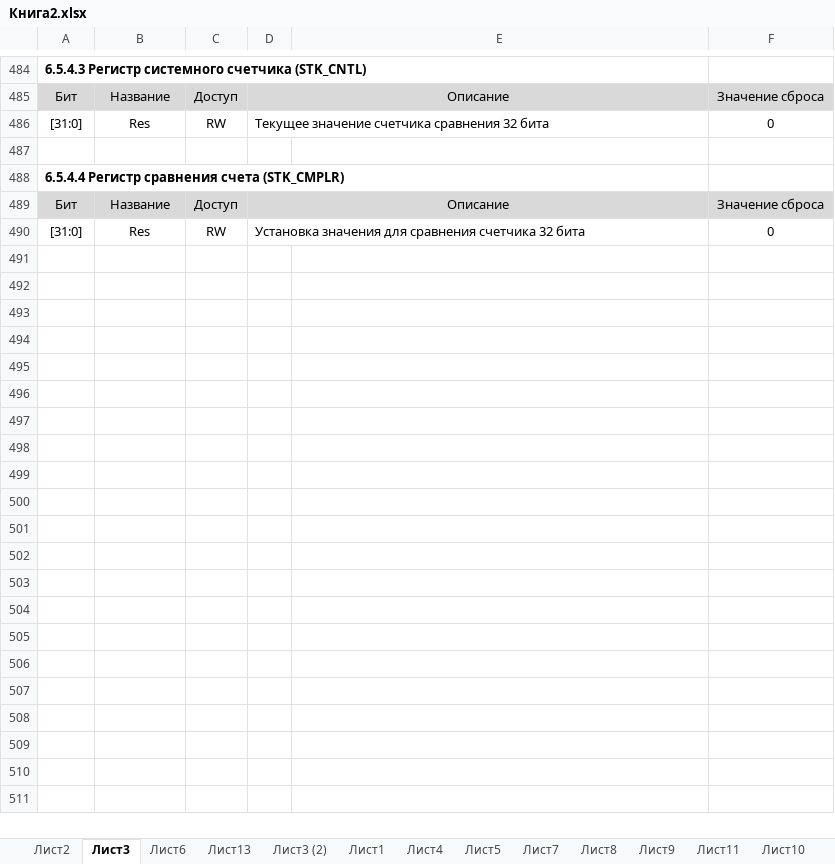
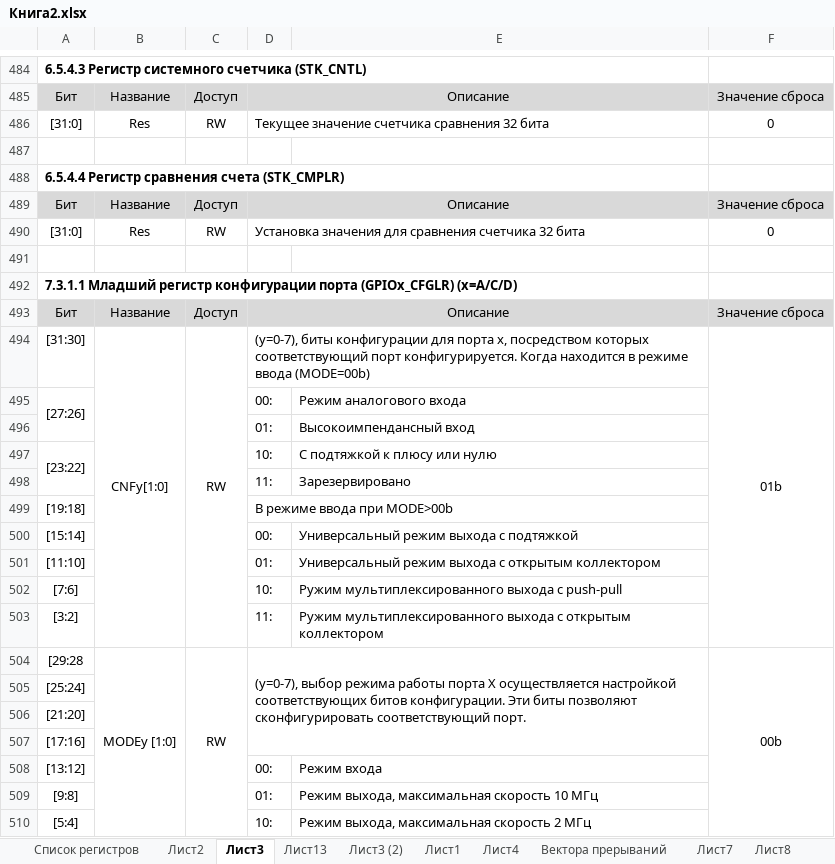
Before and after one commit to xWinIcex/CH32V003-RUS, an Excel workbook: Книга2.xlsx, sheet Лист3, drawn as a sheet; only a part is shown, gaps mark what is left out; values as stored, in another font and other column widths than the file's, no borders; the diff covers the shown part only; the diff names each change by its address in the sheet, - before the commit and + after, or states it on an @@ line.

```diff
--- a/Книга2.xlsx (sheet Лист3)
+++ b/Книга2.xlsx (sheet Лист3)
+sheet tab: Список регистров
+sheet tab: Вектора прерываний
+row 491: (empty)
+row 492: 7.3.1.1 Младший регистр конфигурации порта (GPIOx_CFGLR) (x=A/C/D)
+row 493: Бит | Название | Доступ | Описание |  | Значение сброса
+row 494: [31:30] | CNFy[1:0] | RW | (y=0-7), биты конфигурации для порта x, посредством которых соответствующий порт конфигурируется. Когда находится в режиме ввода (MODE=00b) |  | 01b
+row 495: [27:26] |  |  | 00: | Режим аналогового входа
+row 496:  |  |  | 01: | Высокоимпендансный вход
+row 497: [23:22] |  |  | 10: | С подтяжкой к плюсу или нулю
+row 498:  |  |  | 11: | Зарезервировано
+row 499: [19:18] |  |  | В режиме ввода при MODE>00b
+row 500: [15:14] |  |  | 00: | Универсальный режим выхода с подтяжкой
+row 501: [11:10] |  |  | 01: | Универсальный режим выхода с открытым коллектором
+row 502: [7:6] |  |  | 10: | Ружим мультиплексированного выхода с push-pull
+row 503: [3:2] |  |  | 11: | Ружим мультиплексированного выхода с открытым коллектором
+row 504: [29:28 | MODEy [1:0] | RW | (y=0-7), выбор режима работы порта X осуществляется настройкой соответствующих битов конфигурации. Эти биты позволяют сконфигурировать соответствующий порт. |  | 00b
+row 505: [25:24]
+row 506: [21:20]
+row 507: [17:16]
+row 508: [13:12] |  |  | 00: | Режим входа
+row 509: [9:8] |  |  | 01: | Режим выхода, максимальная скорость 10 МГц
+row 510: [5:4] |  |  | 10: | Режим выхода, максимальная скорость 2 МГц
```
Also changed, not shown: 421 added rows elsewhere in this sheet, sheet Лист2, sheet Лист5, sheet Лист6, other sheet tabs, 2 other files.
